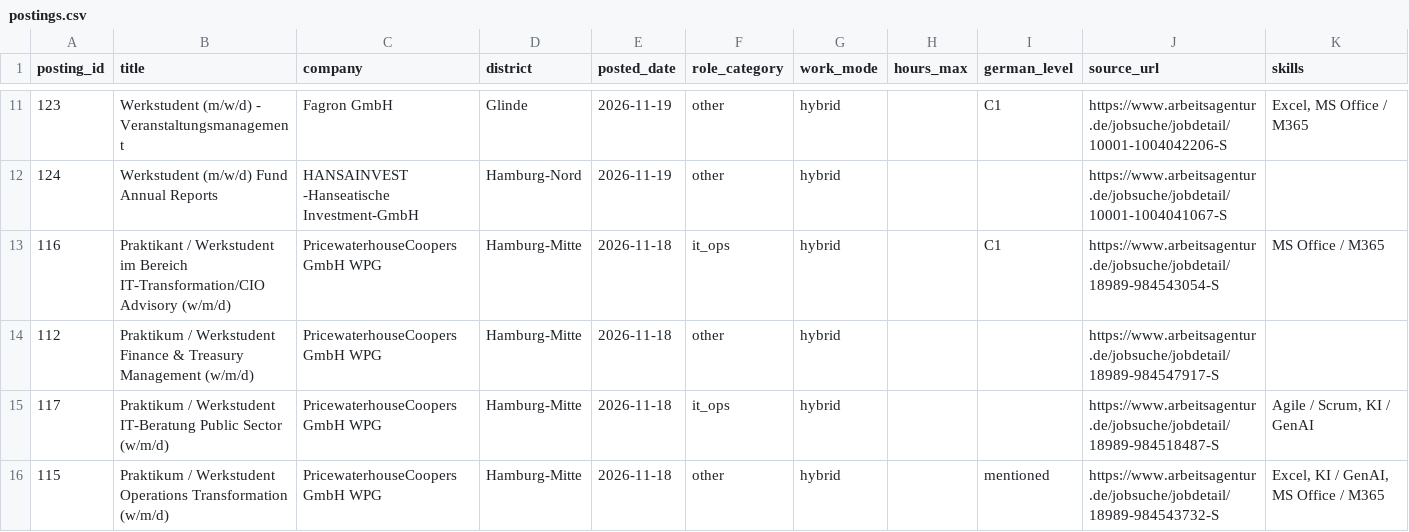
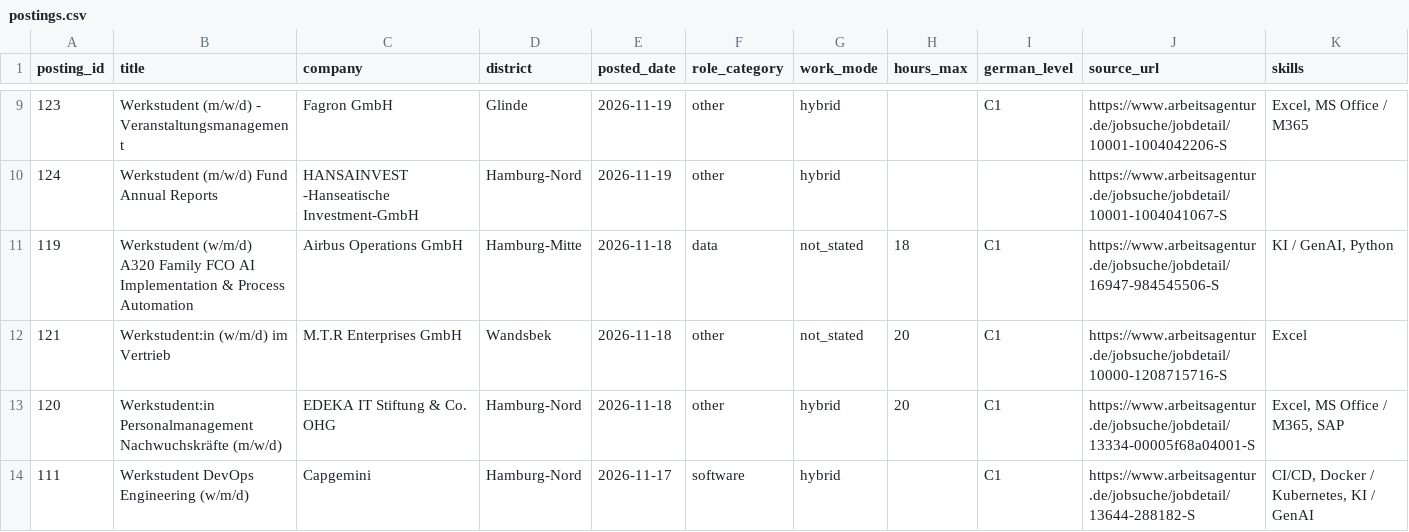
Before and after one commit to ruzbeh21/hamburg-werkstudent-dashboard, a CSV file: docs/data/postings.csv, drawn as a sheet; only a part is shown, gaps mark what is left out; the shorter side is filled out with more unchanged rows; the diff covers the shown part only; the diff names each change by its address in the sheet, - before the commit and + after, or states it on an @@ line.

```diff
--- a/docs/data/postings.csv
+++ b/docs/data/postings.csv
-row 13: 116 | Praktikant / Werkstudent im Bereich IT-Transformation/CIO Advisory (w/m/d) | PricewaterhouseCoopers GmbH WPG | Hamburg-Mitte | 2026-11-18 | it_ops | hybrid |  | C1 | https://www.arbeitsagentur.de/jobsuche/jobdetail/18989-984543054-S | MS Office / M365
-row 14: 112 | Praktikum / Werkstudent Finance & Treasury Management (w/m/d) | PricewaterhouseCoopers GmbH WPG | Hamburg-Mitte | 2026-11-18 | other | hybrid |  |  | https://www.arbeitsagentur.de/jobsuche/jobdetail/18989-984547917-S
-row 15: 117 | Praktikum / Werkstudent IT-Beratung Public Sector (w/m/d) | PricewaterhouseCoopers GmbH WPG | Hamburg-Mitte | 2026-11-18 | it_ops | hybrid |  |  | https://www.arbeitsagentur.de/jobsuche/jobdetail/18989-984518487-S | Agile / Scrum, KI / GenAI
-row 16: 115 | Praktikum / Werkstudent Operations Transformation (w/m/d) | PricewaterhouseCoopers GmbH WPG | Hamburg-Mitte | 2026-11-18 | other | hybrid |  | mentioned | https://www.arbeitsagentur.de/jobsuche/jobdetail/18989-984543732-S | Excel, KI / GenAI, MS Office / M365
```
Also changed, not shown: 7 removed rows elsewhere in this file, 12 other files.
